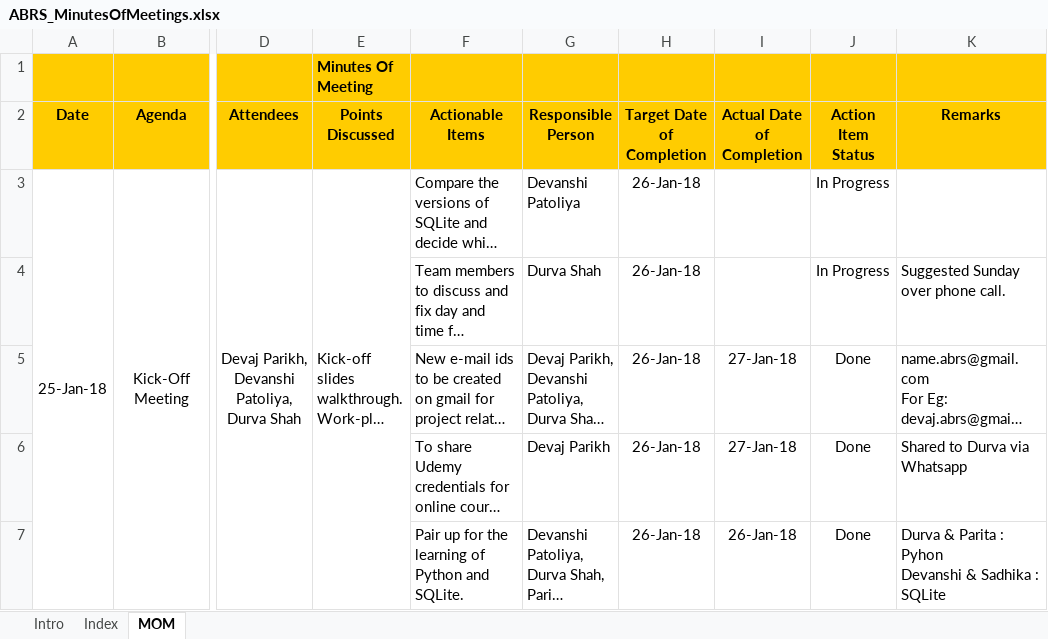
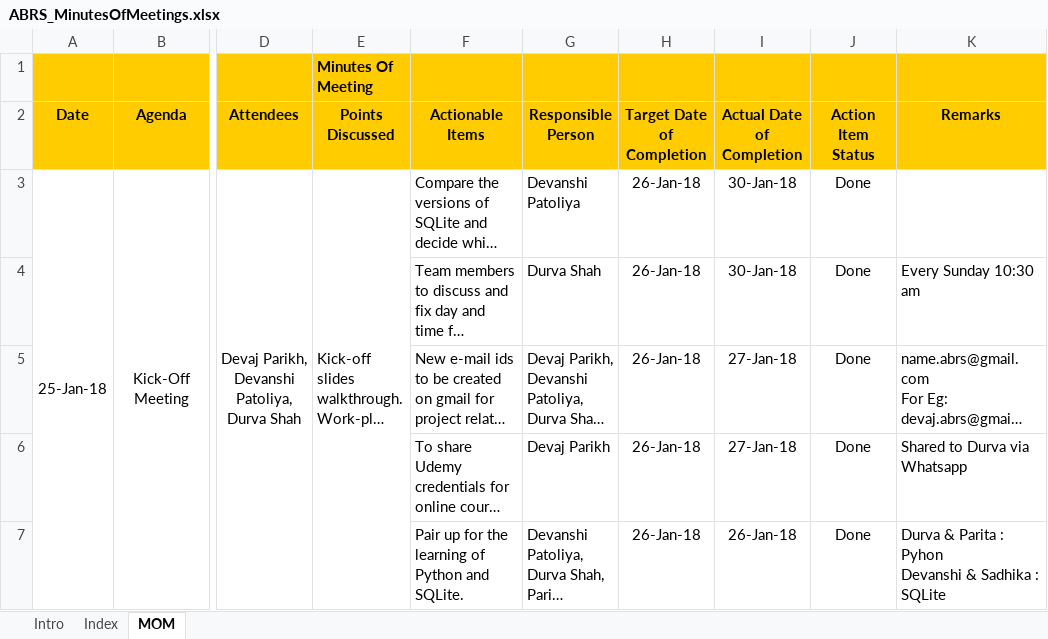
Before and after one commit to devaj-abrs/ABRS, an Excel workbook: 4. Project Monitoring & Control/Communication/Minutes of Meetings/ABRS_MinutesOfMeetings.xlsx, sheet MOM, drawn as a sheet; only a part is shown, gaps mark what is left out; long unchanged cells end in …; values as stored, in another font and other column widths than the file's, no borders; the diff names each change by its address in the sheet, - before the commit and + after, or states it on an @@ line.

Commit message:
Updated MoM for meeting on 25th Jan 2018

```diff
--- a/4. Project Monitoring & Control/Communication/Minutes of Meetings/ABRS_MinutesOfMeetings.xlsx (sheet MOM)
+++ b/4. Project Monitoring & Control/Communication/Minutes of Meetings/ABRS_MinutesOfMeetings.xlsx (sheet MOM)
-I3:I4 (Actual Date of Completion): (empty)
+I3:I4 (Actual Date of Completion): 30-Jan-18
-J3:J4 (Action Item Status): In Progress
+J3:J4 (Action Item Status): Done
-K4 (Remarks): Suggested Sunday over phone call.
+K4 (Remarks): Every Sunday 10:30 am
```
Also changed, not shown: sheet Index, charts or pictures.
